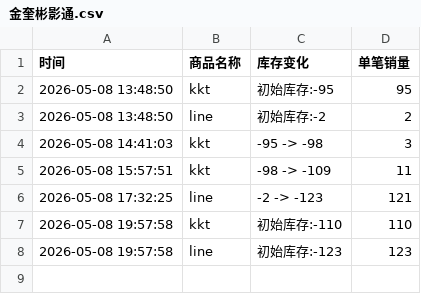
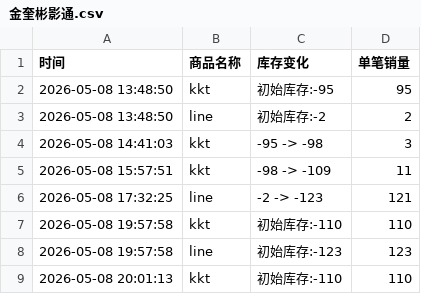
Before and after one commit to yuiki001/kevin-br0511, a CSV file: 金奎彬影通.csv, drawn as a sheet.

Commit message:
自动更新数据 2026-05-08 20:01:15

```diff
--- a/金奎彬影通.csv
+++ b/金奎彬影通.csv
@@ -8 +8,2 @@
 2026-05-08 19:57:58,line,初始库存:-123,123
+2026-05-08 20:01:13,kkt,初始库存:-110,110
```
